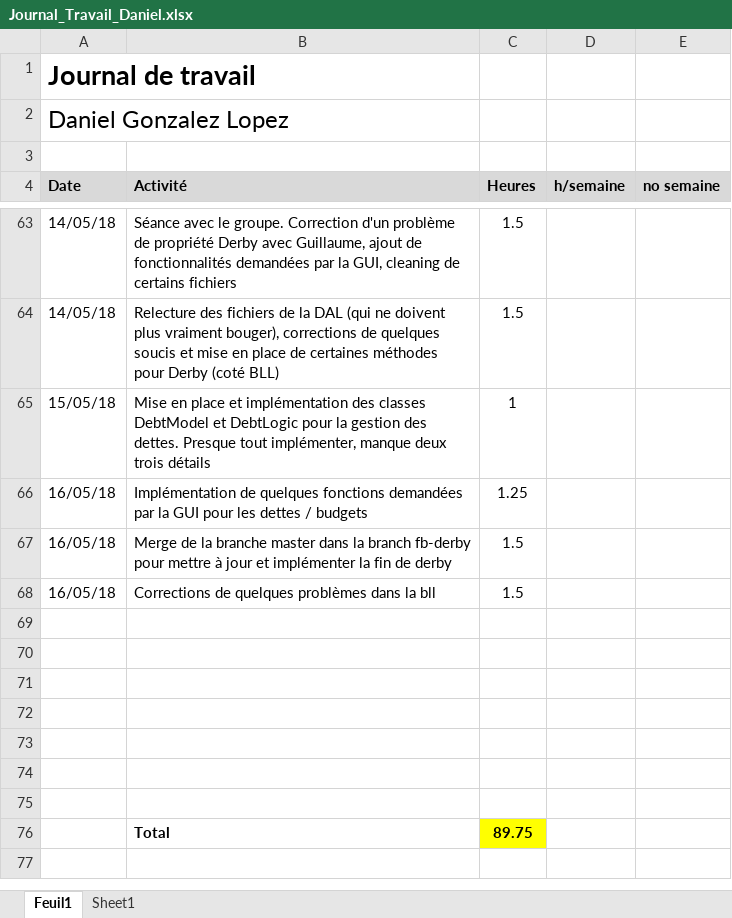
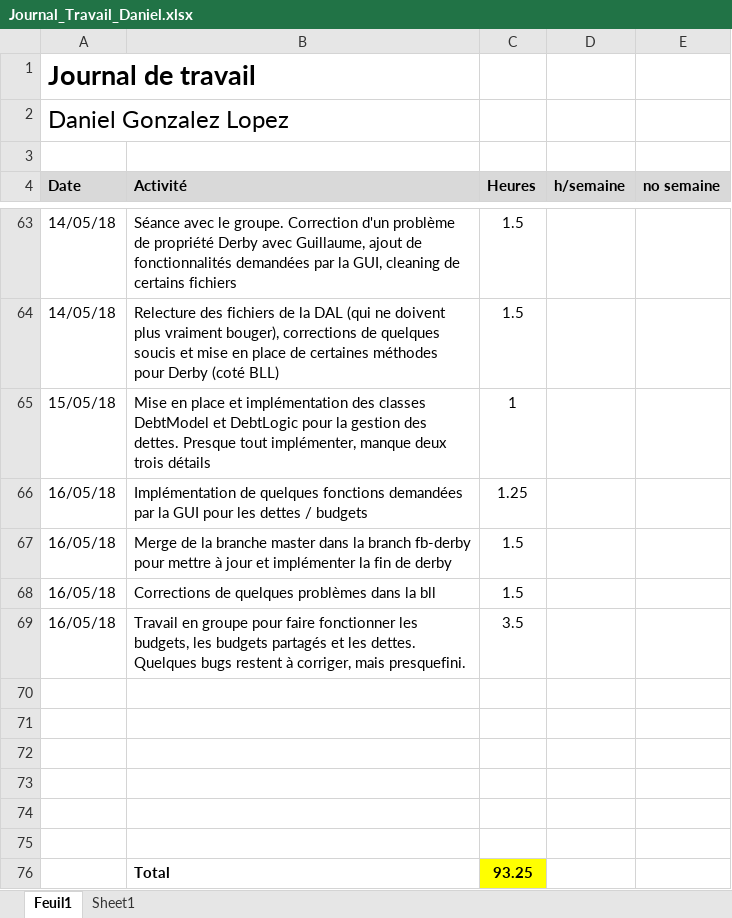
Before and after one commit to Angorance/HEIGVD_MoneyThoring, an Excel workbook: Doc/JournauxTravail/Journal_Travail_Daniel.xlsx, sheet Feuil1, drawn as a sheet; only a part is shown, gaps mark what is left out; values as stored, in another font and other column widths than the file's, no borders; removed rows and columns are numbered as before the commit, all else as after; the diff names each change by its address in the sheet, - before the commit and + after, or states it on an @@ line.

Commit message:
MaJ JdT

```diff
--- a/Doc/JournauxTravail/Journal_Travail_Daniel.xlsx (sheet Feuil1)
+++ b/Doc/JournauxTravail/Journal_Travail_Daniel.xlsx (sheet Feuil1)
+row 69: 16/05/18 | Travail en groupe pour faire fonctionner les budgets, les budgets partagés et les dettes. Quelques bugs restent à corriger, mais presquefini. | 3.5
-row 75: (empty)
-C76 (Heures): 89.75
+C76 (Heures): 93.25
```
